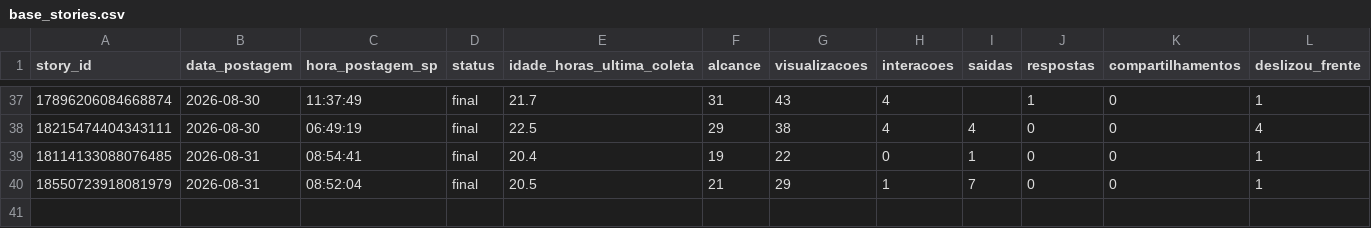
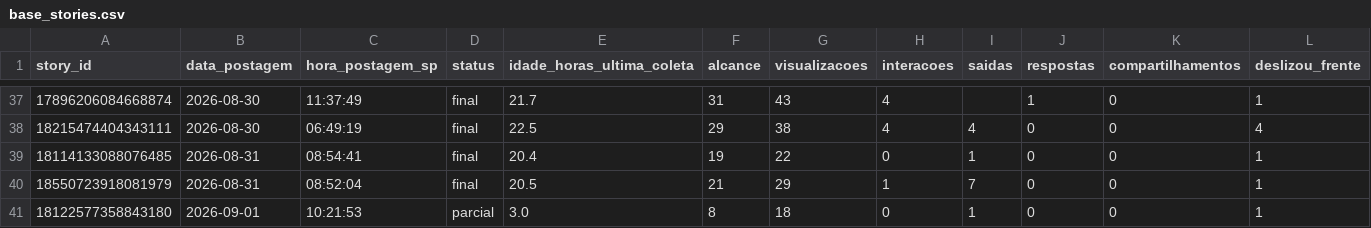
Before and after one commit to lopeslimafelipe-dot/gestao-em-pratica-stories-diario, a CSV file: stories-metricas/base_stories.csv, drawn as a sheet; only a part is shown, gaps mark what is left out; rows hold the shown columns only; the diff names each change by its address in the sheet, - before the commit and + after, or states it on an @@ line.

```diff
--- a/stories-metricas/base_stories.csv
+++ b/stories-metricas/base_stories.csv
+row 41: 18122577358843180 | 2026-09-01 | 10:21:53 | parcial | 3.0 | 8 | 18 | 0 | 1 | 0 | 0 | 1
```
